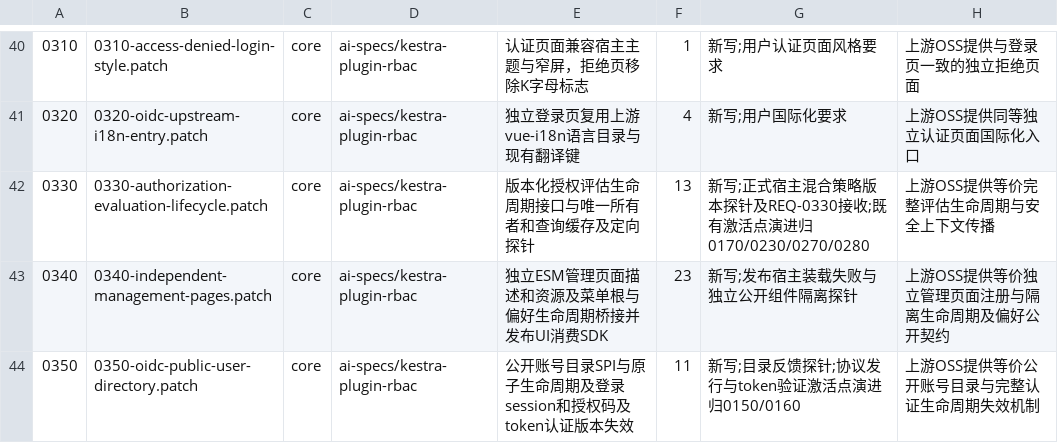
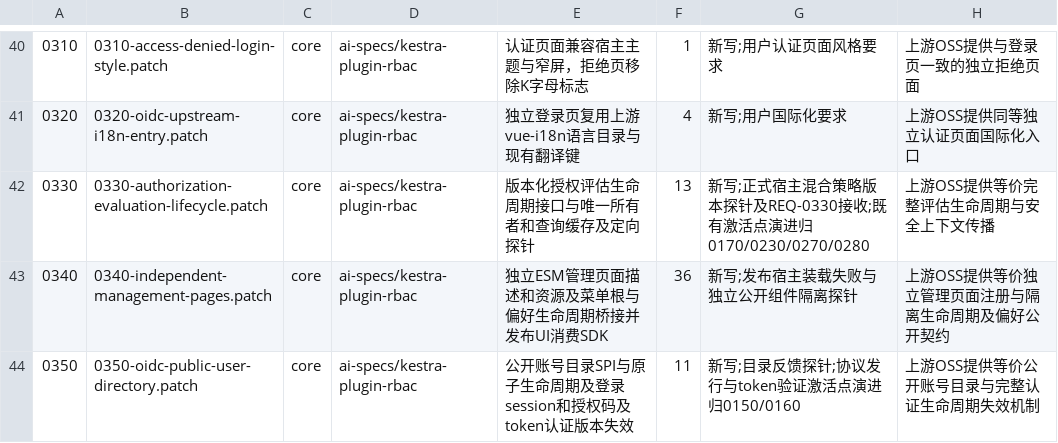
Before and after one commit to ai-specs/kestra-overlay, a TSV file: patches/manifest.tsv, drawn as a sheet; only a part is shown, gaps mark what is left out; the diff names each change by its address in the sheet, - before the commit and + after, or states it on an @@ line.

```diff
--- a/patches/manifest.tsv
+++ b/patches/manifest.tsv
-F43: 23
+F43: 36
```
Also changed, not shown: 3 other files.
